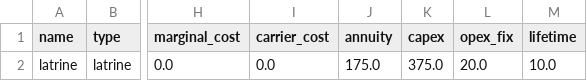
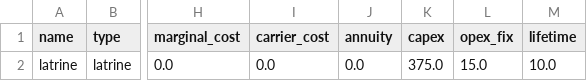
Before and after one commit to rl-institut/WEFEConfigurator, a CSV file: component_library/WIP_components/data/elements/latrine.csv, drawn as a sheet; only a part is shown, gaps mark what is left out; the diff names each change by its address in the sheet, - before the commit and + after, or states it on an @@ line.

```diff
--- a/component_library/WIP_components/data/elements/latrine.csv
+++ b/component_library/WIP_components/data/elements/latrine.csv
-J2 (annuity): 175.0
+J2 (annuity): 0.0
-L2 (opex_fix): 20.0
+L2 (opex_fix): 15.0
```
Also changed, not shown: component_library/WIP_components/data/elements/composting_toilet.csv, component_library/WIP_components/data/elements/dry_toilet.csv, 10 other files.
